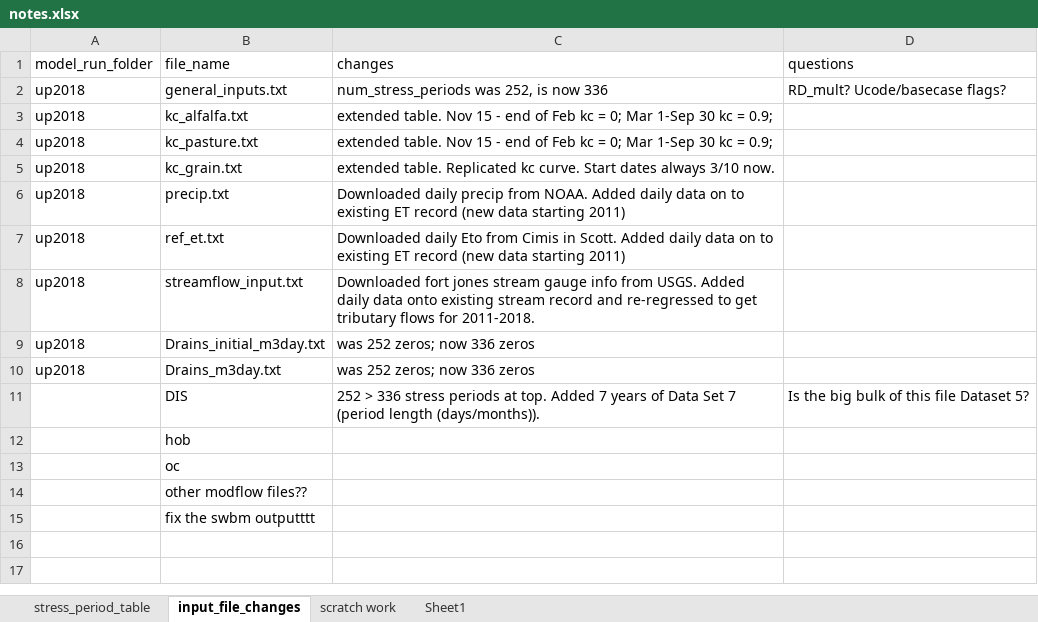
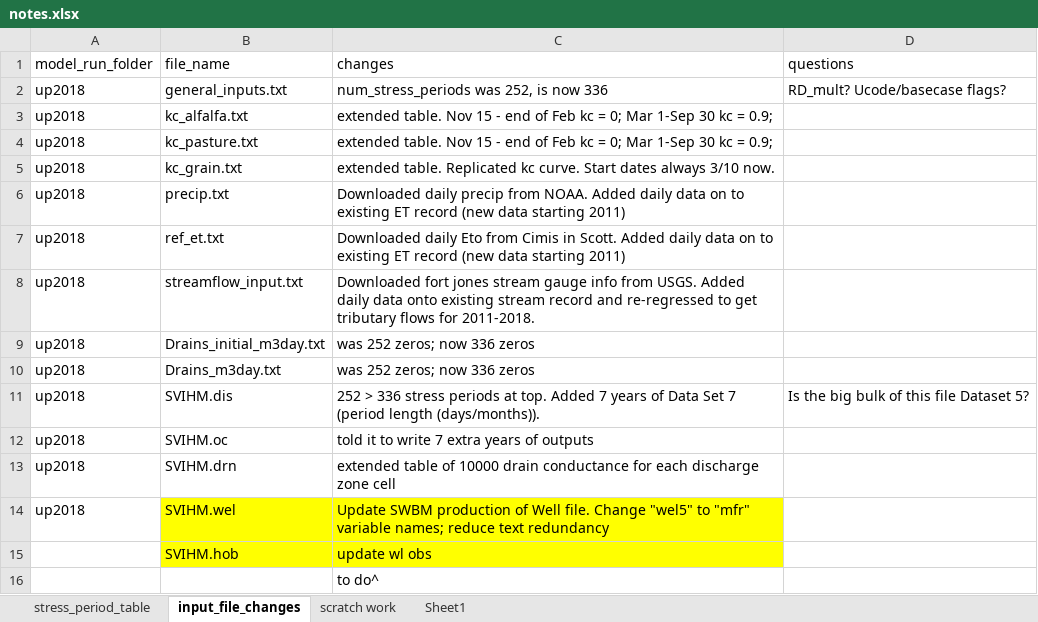
Before and after one commit to UCDavisHydro/SVIHM, an Excel workbook: SWBM/update2018notes/notes.xlsx, sheet input_file_changes, drawn as a sheet; values as stored, in another font and other column widths than the file's, no borders; removed rows and columns are numbered as before the commit, all else as after; the diff names each change by its address in the sheet, - before the commit and + after, or states it on an @@ line.

Commit message:
Update notes.xlsx

```diff
--- a/SWBM/update2018notes/notes.xlsx (sheet input_file_changes)
+++ b/SWBM/update2018notes/notes.xlsx (sheet input_file_changes)
-A11 (model_run_folder): (empty)
+A11 (model_run_folder): up2018
-B11 (file_name): DIS
+B11 (file_name): SVIHM.dis
-row 12:  | hob
-row 13:  | oc
-row 14:  | other modflow files??
-row 15:  | fix the swbm outputttt
+row 12: up2018 | SVIHM.oc | told it to write 7 extra years of outputs
+row 13: up2018 | SVIHM.drn | extended table of 10000 drain conductance for each discharge zone cell
+row 14: up2018 | SVIHM.wel | Update SWBM production of Well file. Change "wel5" to "mfr" variable names; reduce text redundancy
+row 15:  | SVIHM.hob | update wl obs
+row 16:  |  | to do^
```
